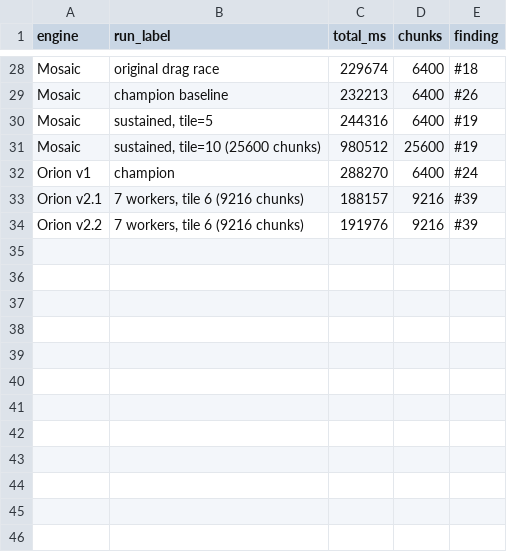
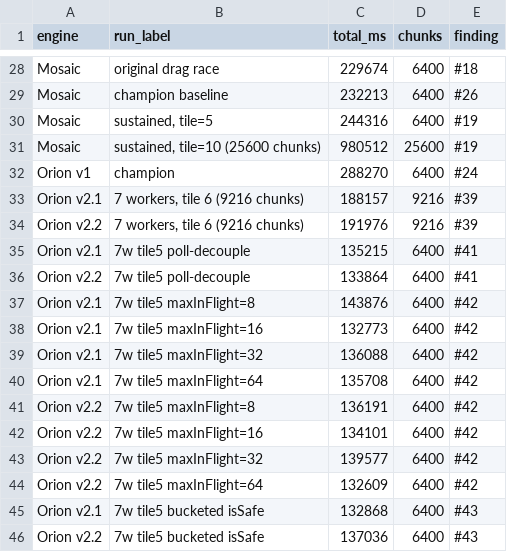
Before and after one commit to Earth1283/WorldgenD, a CSV file: findings/leaderboard_entries.csv, drawn as a sheet; only a part is shown, gaps mark what is left out.

```diff
--- a/findings/leaderboard_entries.csv
+++ b/findings/leaderboard_entries.csv
@@ -34 +34,13 @@ Orion v2.1,"7 workers, tile 6 (9216 chunks)",188157,9216,#39
 Orion v2.2,"7 workers, tile 6 (9216 chunks)",191976,9216,#39
+Orion v2.1,7w tile5 poll-decouple,135215,6400,#41
+Orion v2.2,7w tile5 poll-decouple,133864,6400,#41
+Orion v2.1,7w tile5 maxInFlight=8,143876,6400,#42
+Orion v2.1,7w tile5 maxInFlight=16,132773,6400,#42
+Orion v2.1,7w tile5 maxInFlight=32,136088,6400,#42
+Orion v2.1,7w tile5 maxInFlight=64,135708,6400,#42
+Orion v2.2,7w tile5 maxInFlight=8,136191,6400,#42
+Orion v2.2,7w tile5 maxInFlight=16,134101,6400,#42
+Orion v2.2,7w tile5 maxInFlight=32,139577,6400,#42
+Orion v2.2,7w tile5 maxInFlight=64,132609,6400,#42
+Orion v2.1,7w tile5 bucketed isSafe,132868,6400,#43
+Orion v2.2,7w tile5 bucketed isSafe,137036,6400,#43
```
Also changed, not shown: findings/orion_results.csv, 6 other files.
